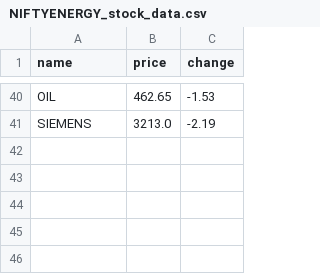
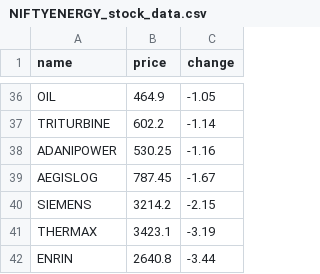
Before and after one commit to SxryxnshS5/Heatmap-react, a CSV file: public/Scraped_data/NIFTYENERGY_stock_data.csv, drawn as a sheet; only a part is shown, gaps mark what is left out; addresses are those after the commit; the diff covers the shown part only; the diff names each change by its address in the sheet, - before the commit and + after, or states it on an @@ line.

```diff
--- a/public/Scraped_data/NIFTYENERGY_stock_data.csv
+++ b/public/Scraped_data/NIFTYENERGY_stock_data.csv
-B36 (price): 462.65
+B36 (price): 464.9
-C36 (change): -1.53
+C36 (change): -1.05
+row 37: TRITURBINE | 602.2 | -1.14
+row 38: ADANIPOWER | 530.25 | -1.16
+row 39: AEGISLOG | 787.45 | -1.67
-B40 (price): 3213.0
+B40 (price): 3214.2
-C40 (change): -2.19
+C40 (change): -2.15
+row 41: THERMAX | 3423.1 | -3.19
+row 42: ENRIN | 2640.8 | -3.44
```
Also changed, not shown: 24 added rows, 28 removed rows and 20 edited cells elsewhere in this file, public/Scraped_data/BANKNIFTY_stock_data.csv, public/Scraped_data/NIFTYAUTO_stock_data.csv, 6 other files.
